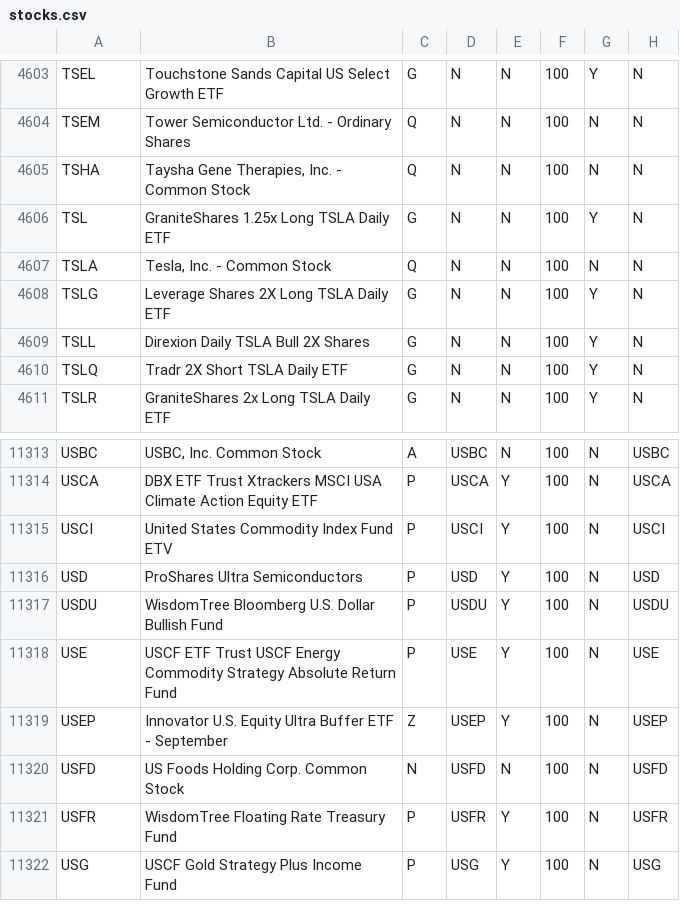
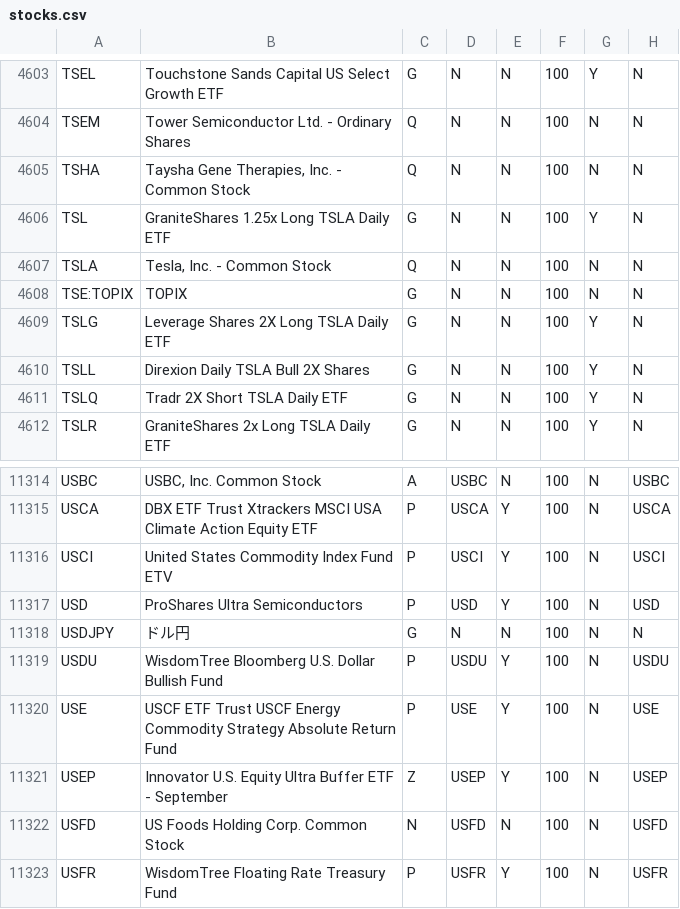
Before and after one commit to nishiokaex/stock-chart, a CSV file: backend/src/assets/stocks.csv, drawn as a sheet; only a part is shown, gaps mark what is left out; the shorter side is filled out with more unchanged rows; the diff names each change by its address in the sheet, - before the commit and + after, or states it on an @@ line.

Commit message:
TOPIXとドル円のシンボル取得フローを共通化

```diff
--- a/backend/src/assets/stocks.csv
+++ b/backend/src/assets/stocks.csv
+row 4608: TSE:TOPIX | TOPIX | G | N | N | 100 | N | N
+row 11318: USDJPY | ドル円 | G | N | N | 100 | N | N
```
Also changed, not shown: 2 other files.
